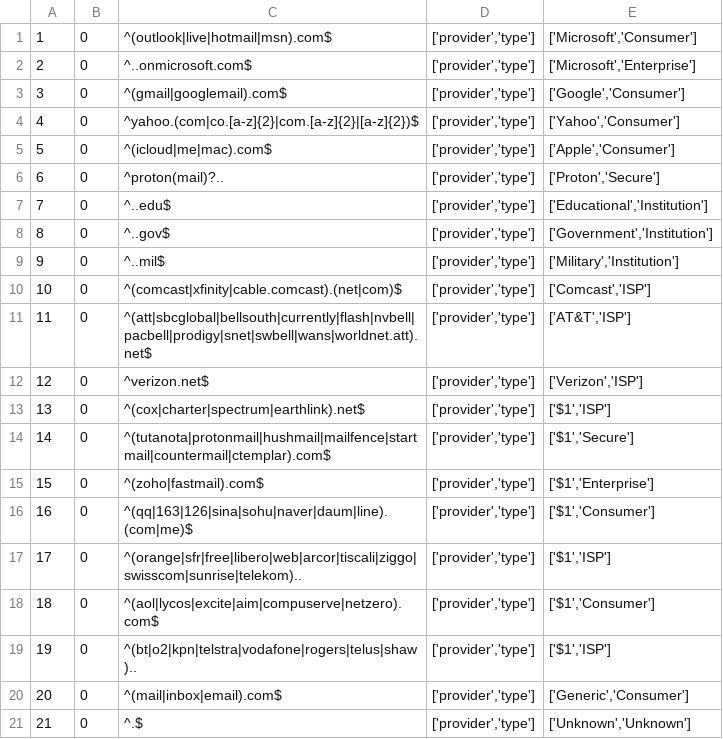
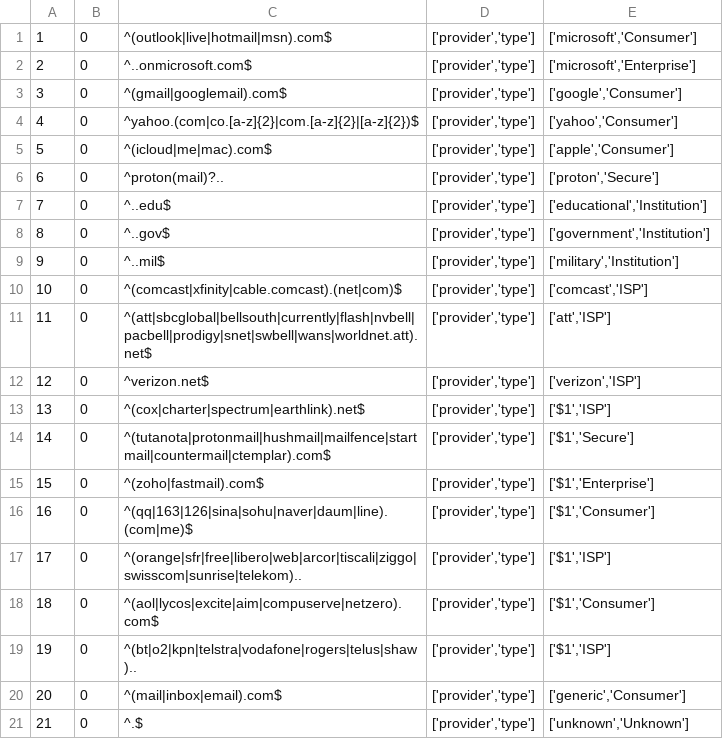
Before and after one commit to alycd/metadata, a CSV file: email_domains.csv, drawn as a sheet; the diff names each change by its address in the sheet, - before the commit and + after, or states it on an @@ line.

Commit message:
lowercase

```diff
--- a/email_domains.csv
+++ b/email_domains.csv
-E1: ['Microsoft','Consumer']
+E1: ['microsoft','Consumer']
-E2: ['Microsoft','Enterprise']
+E2: ['microsoft','Enterprise']
-E3: ['Google','Consumer']
+E3: ['google','Consumer']
-E4: ['Yahoo','Consumer']
+E4: ['yahoo','Consumer']
-E5: ['Apple','Consumer']
+E5: ['apple','Consumer']
-E6: ['Proton','Secure']
+E6: ['proton','Secure']
-E7: ['Educational','Institution']
+E7: ['educational','Institution']
-E8: ['Government','Institution']
+E8: ['government','Institution']
-E9: ['Military','Institution']
+E9: ['military','Institution']
-E10: ['Comcast','ISP']
+E10: ['comcast','ISP']
-E11: ['AT&T','ISP']
+E11: ['att','ISP']
-E12: ['Verizon','ISP']
+E12: ['verizon','ISP']
-E20: ['Generic','Consumer']
+E20: ['generic','Consumer']
-E21: ['Unknown','Unknown']
+E21: ['unknown','Unknown']
```
